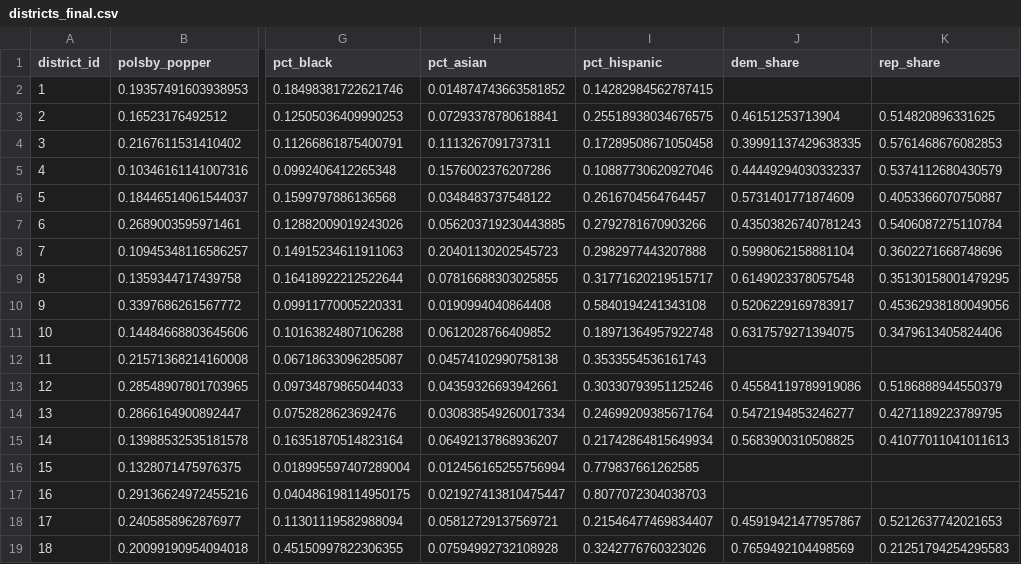
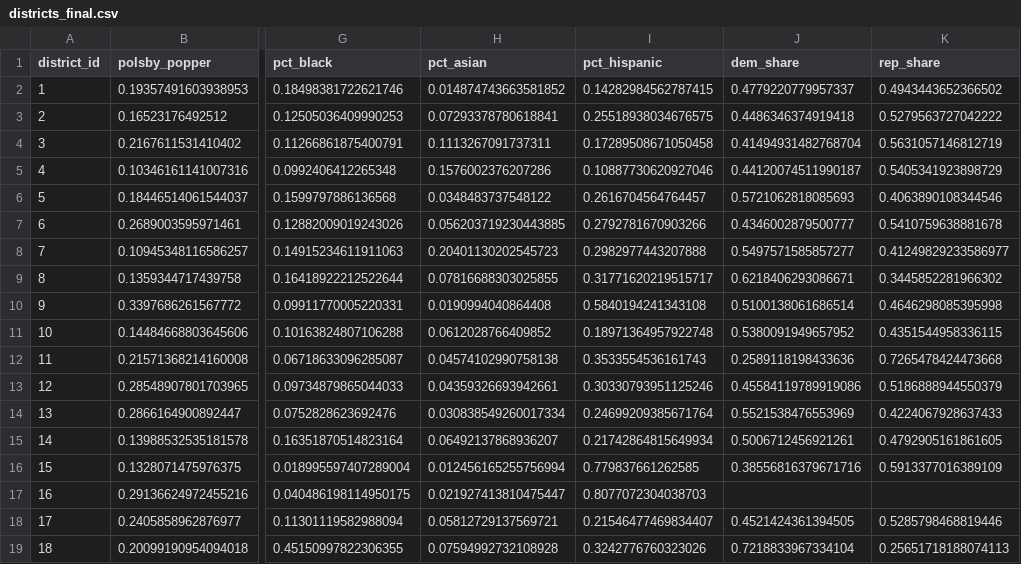
Before and after one commit to algorithmicprogrammer/texas-gerrymandering-hb4, a CSV file: data/processed/tabular/districts_final.csv, drawn as a sheet; only a part is shown, gaps mark what is left out; the diff covers the shown part only; the diff names each change by its address in the sheet, - before the commit and + after, or states it on an @@ line.

```diff
--- a/data/processed/tabular/districts_final.csv
+++ b/data/processed/tabular/districts_final.csv
-J2 (dem_share): (empty)
+J2 (dem_share): 0.4779220779957337
-K2 (rep_share): (empty)
+K2 (rep_share): 0.4943443652366502
-J3 (dem_share): 0.46151253713904
+J3 (dem_share): 0.4486346374919418
-K3 (rep_share): 0.514820896331625
+K3 (rep_share): 0.5279563727042222
-J4 (dem_share): 0.39991137429638335
+J4 (dem_share): 0.41494931482768704
-K4 (rep_share): 0.5761468676082853
+K4 (rep_share): 0.5631057146812719
-J5 (dem_share): 0.44449294030332337
+J5 (dem_share): 0.44120074511990187
-K5 (rep_share): 0.5374112680430579
+K5 (rep_share): 0.5405341923898729
-J6 (dem_share): 0.5731401771874609
+J6 (dem_share): 0.5721062818085693
-K6 (rep_share): 0.4053366070750887
+K6 (rep_share): 0.4063890108344546
-J7 (dem_share): 0.43503826740781243
+J7 (dem_share): 0.4346002879500777
-K7 (rep_share): 0.5406087275110784
+K7 (rep_share): 0.5410759638881678
-J8 (dem_share): 0.5998062158881104
+J8 (dem_share): 0.5497571585857277
-K8 (rep_share): 0.3602271668748696
+K8 (rep_share): 0.41249829233586977
-J9 (dem_share): 0.6149023378057548
+J9 (dem_share): 0.6218406293086671
-K9 (rep_share): 0.35130158001479295
+K9 (rep_share): 0.3445852281966302
-J10 (dem_share): 0.5206229169783917
+J10 (dem_share): 0.5100138061686514
-K10 (rep_share): 0.45362938180049056
+K10 (rep_share): 0.4646298085395998
-J11 (dem_share): 0.6317579271394075
+J11 (dem_share): 0.5380091949657952
-K11 (rep_share): 0.3479613405824406
+K11 (rep_share): 0.4351544958336115
-J12 (dem_share): (empty)
+J12 (dem_share): 0.2589118198433636
-K12 (rep_share): (empty)
+K12 (rep_share): 0.7265478424473668
-J14 (dem_share): 0.5472194853246277
+J14 (dem_share): 0.5521538476553969
-K14 (rep_share): 0.4271189223789795
+K14 (rep_share): 0.4224067928637433
-J15 (dem_share): 0.5683900310508825
+J15 (dem_share): 0.5006712456921261
-K15 (rep_share): 0.41077011041011613
+K15 (rep_share): 0.4792905161861605
-J16 (dem_share): (empty)
+J16 (dem_share): 0.38556816379671716
-K16 (rep_share): (empty)
+K16 (rep_share): 0.5913377016389109
-J18 (dem_share): 0.45919421477957867
+J18 (dem_share): 0.4521424361394505
-K18 (rep_share): 0.5212637742021653
+K18 (rep_share): 0.5285798468819446
-J19 (dem_share): 0.7659492104498569
+J19 (dem_share): 0.7218833967334104
-K19 (rep_share): 0.21251794254295583
+K19 (rep_share): 0.25651718188074113
```
Also changed, not shown: 24 edited cells elsewhere in this file, 2 other files.
